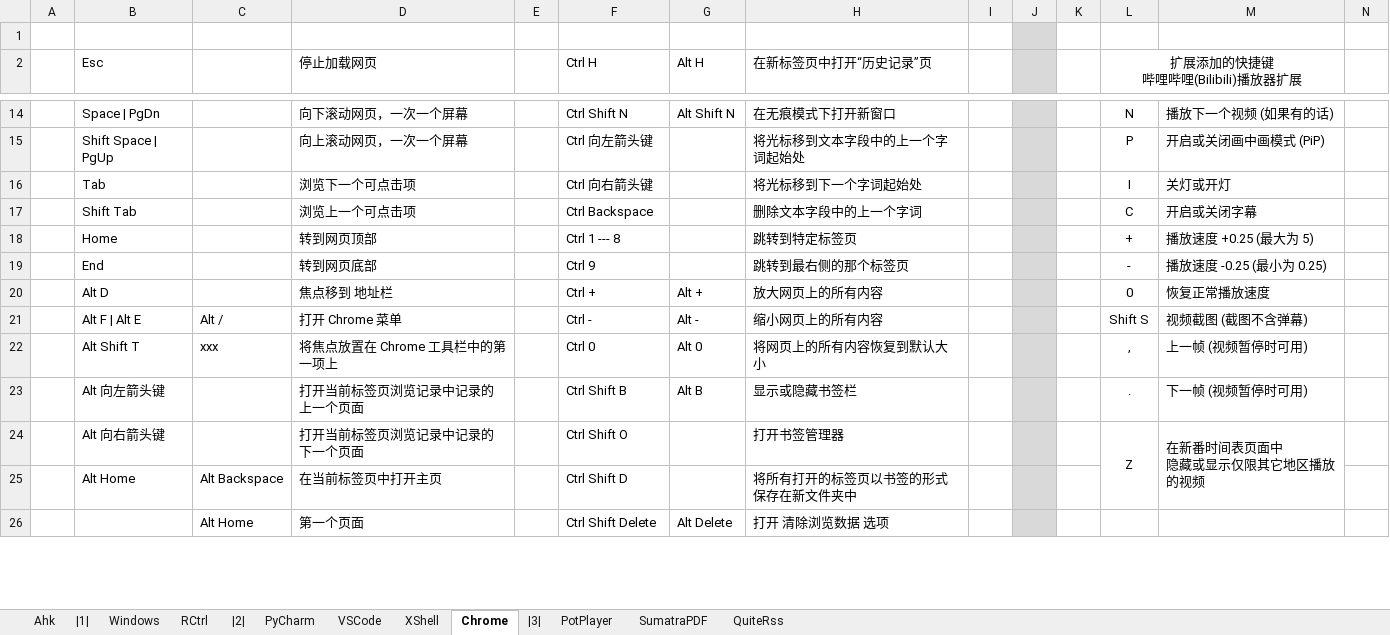
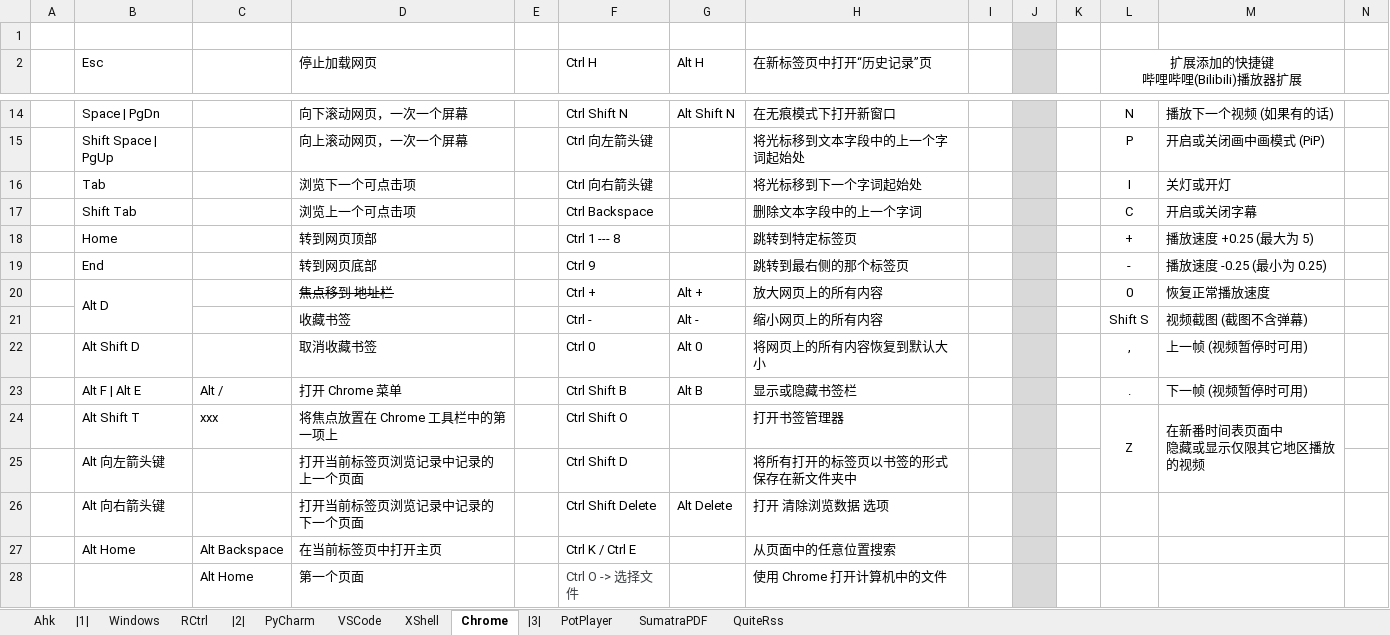
Before and after one commit to By2048/Ahk, an Excel workbook: Doc/Hotkey.xlsx, sheet Chrome, drawn as a sheet; only a part is shown, gaps mark what is left out; values as stored, in another font and other column widths than the file's, no borders; removed rows and columns are numbered as before the commit, all else as after; rows hold the shown columns only; ↵ is a line break in a cell; the diff covers the shown part only; the diff names each change by its address in the sheet, - before the commit and + after, or states it on an @@ line.

```diff
--- a/Doc/Hotkey.xlsx (sheet Chrome)
+++ b/Doc/Hotkey.xlsx (sheet Chrome)
+B20:B21 merged
-D20 strikethrough: off
+D20 strikethrough: on
+row 21:  |  |  | 收藏书签 |  | Ctrl - | Alt - | 缩小网页上的所有内容 |  |  |  | Shift S | 视频截图 (截图不含弹幕)
+row 22:  | Alt Shift D |  | 取消收藏书签 |  | Ctrl 0 | Alt 0 | 将网页上的所有内容恢复到默认大小 |  |  |  | , | 上一帧 (视频暂停时可用)
-F23 (Ctrl H): Ctrl -
+F23 (Ctrl H): Ctrl Shift B
-G23 (Alt H): Alt -
+G23 (Alt H): Alt B
-H23 (在新标签页中打开“历史记录”页): 缩小网页上的所有内容
+H23 (在新标签页中打开“历史记录”页): 显示或隐藏书签栏
-L23 (扩展添加的快捷键 哔哩哔哩(Bilibili)播放器扩展): Shift S
+L23 (扩展添加的快捷键 哔哩哔哩(Bilibili)播放器扩展): .
-M23: 视频截图 (截图不含弹幕)
+M23: 下一帧 (视频暂停时可用)
-F24 (Ctrl H): Ctrl 0
+F24 (Ctrl H): Ctrl Shift O
-G24 (Alt H): Alt 0
+G24 (Alt H): (empty)
-H24 (在新标签页中打开“历史记录”页): 将网页上的所有内容恢复到默认大小
+H24 (在新标签页中打开“历史记录”页): 打开书签管理器
-L24 (扩展添加的快捷键 哔哩哔哩(Bilibili)播放器扩展): ,
+L24 (扩展添加的快捷键 哔哩哔哩(Bilibili)播放器扩展): Z
+L24:L25 merged
-M24: 上一帧 (视频暂停时可用)
+M24: 在新番时间表页面中 ↵ 隐藏或显示仅限其它地区播放的视频
+M24:M25 merged
-F25 (Ctrl H): Ctrl Shift B
+F25 (Ctrl H): Ctrl Shift D
-G25 (Alt H): Alt B
+G25 (Alt H): (empty)
-H25 (在新标签页中打开“历史记录”页): 显示或隐藏书签栏
+H25 (在新标签页中打开“历史记录”页): 将所有打开的标签页以书签的形式保存在新文件夹中
-L25 (扩展添加的快捷键 哔哩哔哩(Bilibili)播放器扩展): .
+L25 (扩展添加的快捷键 哔哩哔哩(Bilibili)播放器扩展): (empty)
-M25: 下一帧 (视频暂停时可用)
+M25: (empty)
-F26 (Ctrl H): Ctrl Shift O
+F26 (Ctrl H): Ctrl Shift Delete
-G26 (Alt H): (empty)
+G26 (Alt H): Alt Delete
-H26 (在新标签页中打开“历史记录”页): 打开书签管理器
+H26 (在新标签页中打开“历史记录”页): 打开 清除浏览数据 选项
-L26 (扩展添加的快捷键 哔哩哔哩(Bilibili)播放器扩展): Z
+L26 (扩展添加的快捷键 哔哩哔哩(Bilibili)播放器扩展): (empty)
-L24:L25 merged
-M26: 在新番时间表页面中 ↵ 隐藏或显示仅限其它地区播放的视频
+M26: (empty)
-M24:M25 merged
-F27 (Ctrl H): Ctrl Shift D
+F27 (Ctrl H): Ctrl K / Ctrl E
-H27 (在新标签页中打开“历史记录”页): 将所有打开的标签页以书签的形式保存在新文件夹中
+H27 (在新标签页中打开“历史记录”页): 从页面中的任意位置搜索
-row 26:  |  | Alt Home | 第一个页面 |  | Ctrl Shift Delete | Alt Delete | 打开 清除浏览数据 选项
+row 28:  |  | Alt Home | 第一个页面 |  | Ctrl O -> 选择文件 |  | 使用 Chrome 打开计算机中的文件
```
Also changed, not shown: 1 added row, 1 removed row, 23 edited cells, cell formats and merged cells elsewhere in this sheet, 6 other files.
